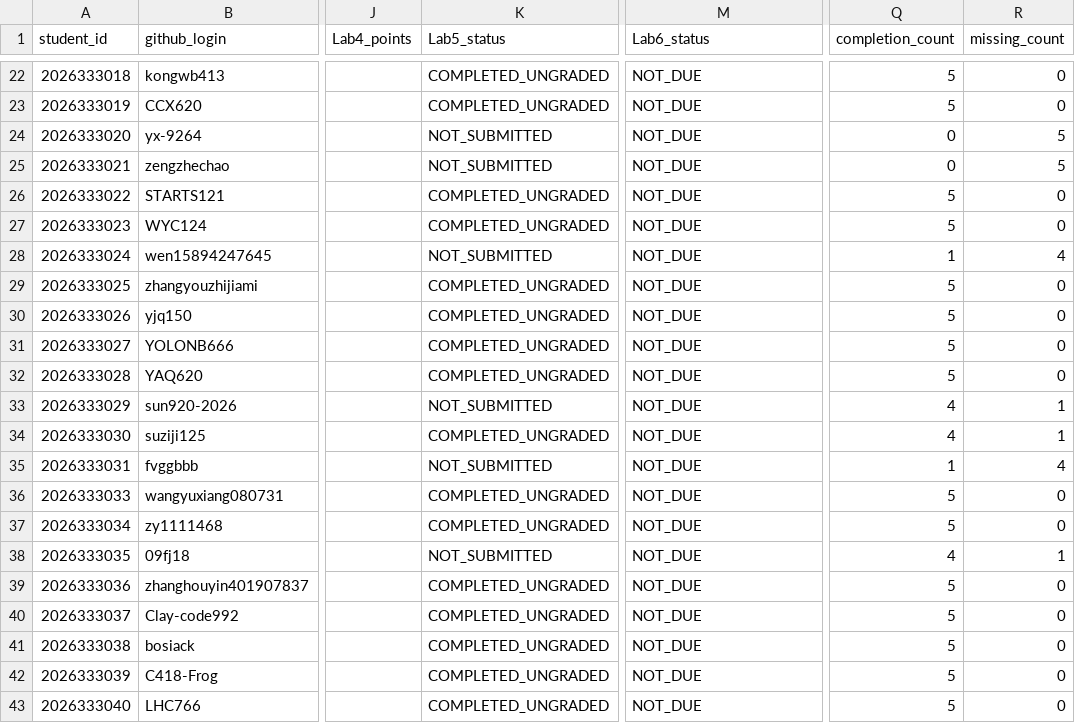
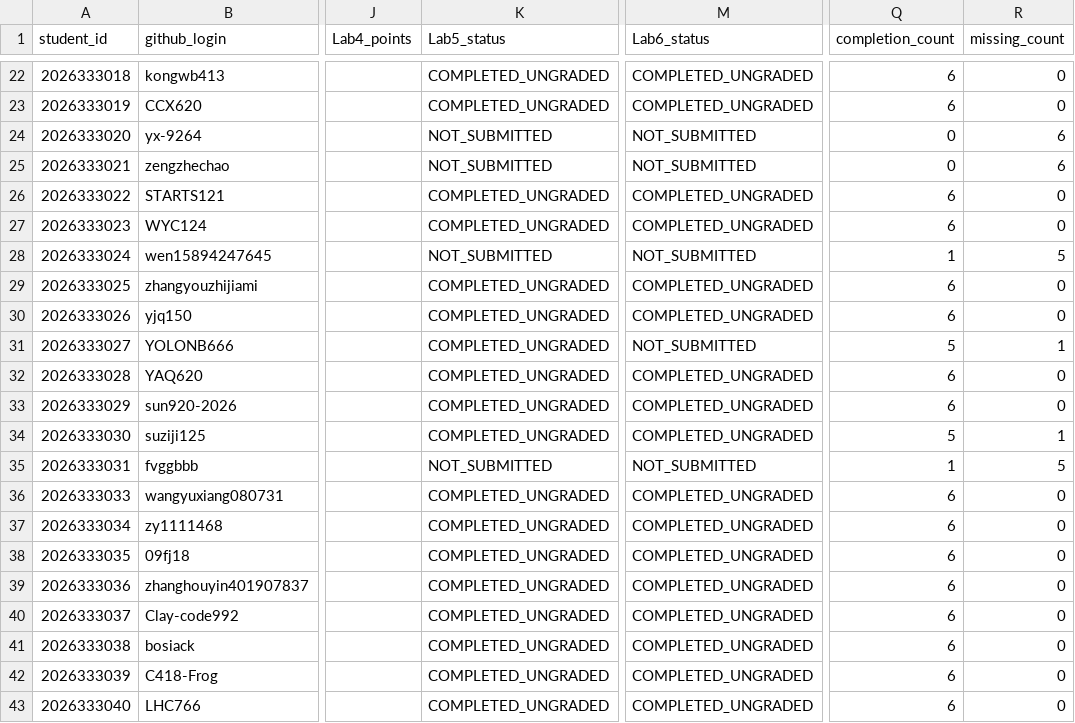
Before and after one commit to LiuXiYing/OperatingSystem, a CSV file: reports/grades.csv, drawn as a sheet; only a part is shown, gaps mark what is left out; the diff covers the shown part only; the diff names each change by its address in the sheet, - before the commit and + after, or states it on an @@ line.

```diff
--- a/reports/grades.csv
+++ b/reports/grades.csv
-M22:M23 (Lab6_status): NOT_DUE
+M22:M23 (Lab6_status): COMPLETED_UNGRADED
-Q22:Q23 (completion_count): 5
+Q22:Q23 (completion_count): 6
-M24:M25 (Lab6_status): NOT_DUE
+M24:M25 (Lab6_status): NOT_SUBMITTED
-R24:R25 (missing_count): 5
+R24:R25 (missing_count): 6
-M26:M27 (Lab6_status): NOT_DUE
+M26:M27 (Lab6_status): COMPLETED_UNGRADED
-Q26:Q27 (completion_count): 5
+Q26:Q27 (completion_count): 6
-M28 (Lab6_status): NOT_DUE
+M28 (Lab6_status): NOT_SUBMITTED
-R28 (missing_count): 4
+R28 (missing_count): 5
-M29:M30 (Lab6_status): NOT_DUE
+M29:M30 (Lab6_status): COMPLETED_UNGRADED
-Q29:Q30 (completion_count): 5
+Q29:Q30 (completion_count): 6
-M31 (Lab6_status): NOT_DUE
+M31 (Lab6_status): NOT_SUBMITTED
-R31 (missing_count): 0
+R31 (missing_count): 1
-M32:M34 (Lab6_status): NOT_DUE
+M32:M34 (Lab6_status): COMPLETED_UNGRADED
-Q32 (completion_count): 5
+Q32 (completion_count): 6
-K33 (Lab5_status): NOT_SUBMITTED
+K33 (Lab5_status): COMPLETED_UNGRADED
-Q33 (completion_count): 4
+Q33 (completion_count): 6
-R33 (missing_count): 1
+R33 (missing_count): 0
-Q34 (completion_count): 4
+Q34 (completion_count): 5
-M35 (Lab6_status): NOT_DUE
+M35 (Lab6_status): NOT_SUBMITTED
-R35 (missing_count): 4
+R35 (missing_count): 5
-M36:M43 (Lab6_status): NOT_DUE
+M36:M43 (Lab6_status): COMPLETED_UNGRADED
-Q36:Q37 (completion_count): 5
+Q36:Q37 (completion_count): 6
-K38 (Lab5_status): NOT_SUBMITTED
+K38 (Lab5_status): COMPLETED_UNGRADED
-Q38 (completion_count): 4
+Q38 (completion_count): 6
-R38 (missing_count): 1
+R38 (missing_count): 0
-Q39:Q43 (completion_count): 5
+Q39:Q43 (completion_count): 6
```
Also changed, not shown: 49 edited cells elsewhere in this file.
